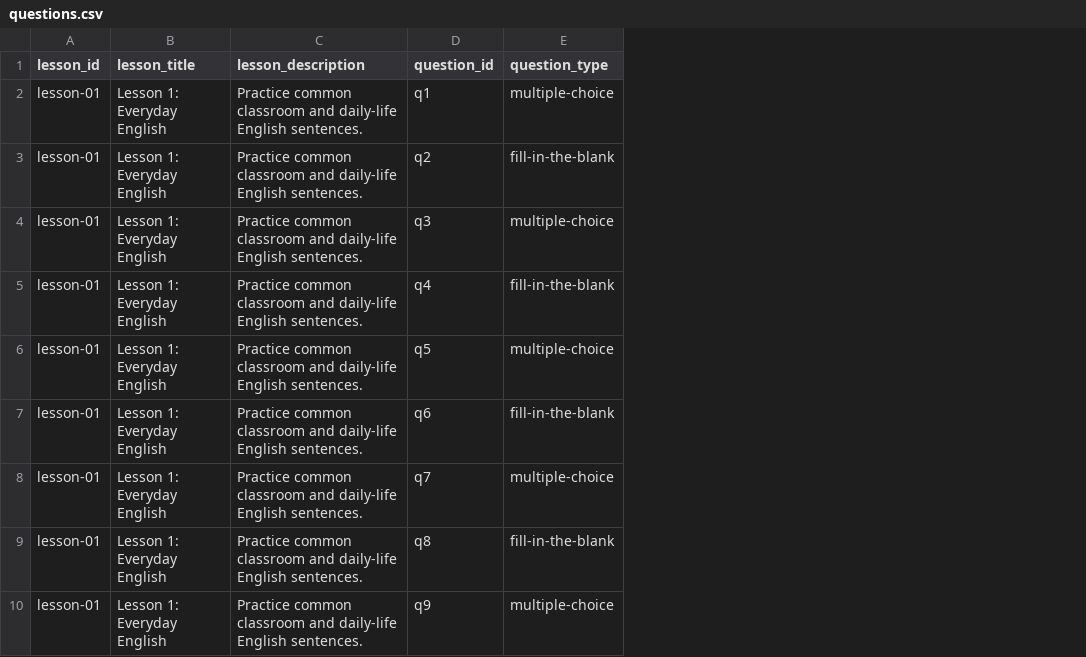
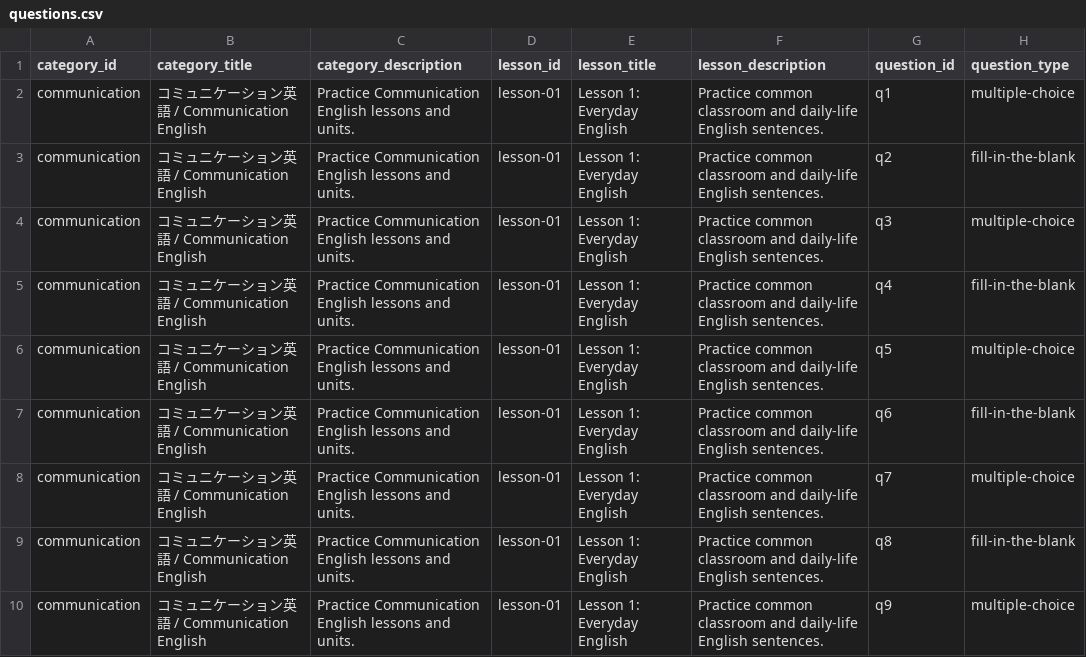
Before and after one commit to Hiddenmaverick/YKK-v2, a CSV file: teacher-content/questions.csv, drawn as a sheet; only a part is shown; the diff names each change by its address in the sheet, - before the commit and + after, or states it on an @@ line.

Commit message:
Add subject layer before lessons

```diff
--- a/teacher-content/questions.csv
+++ b/teacher-content/questions.csv
+column A (category_id), rows 2-10: all communication
+column B (category_title), rows 2-10: all コミュニケーション英語 / Communication English
+column C (category_description), rows 2-10: all Practice Communication English lessons and units.
```
Also changed, not shown: 6 other files.
